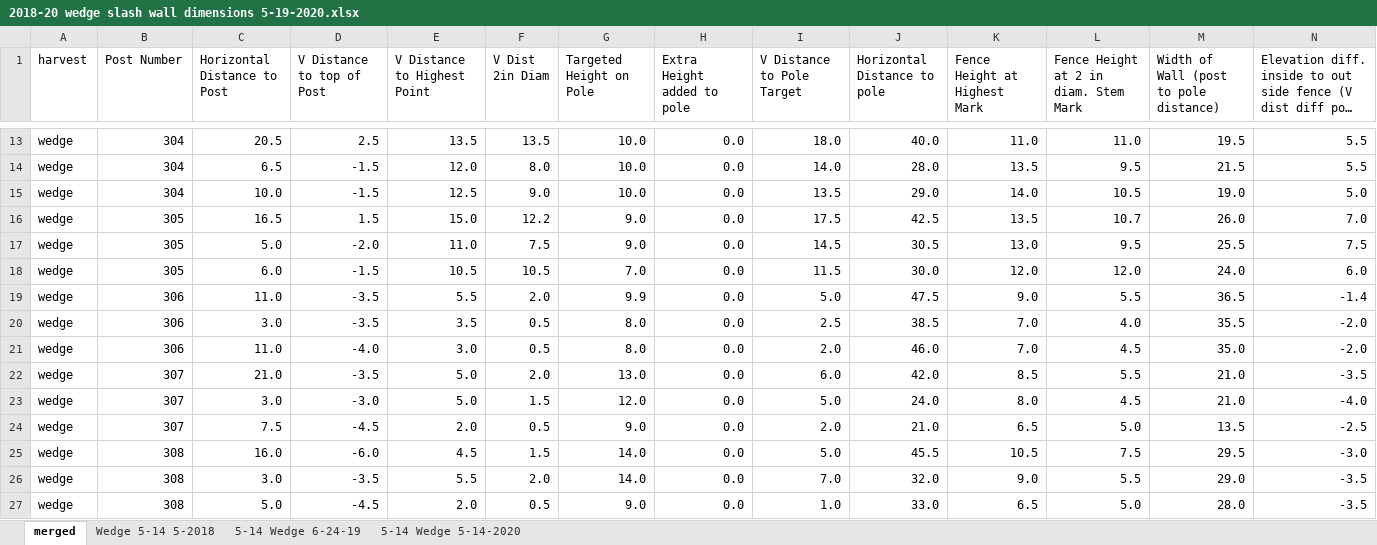
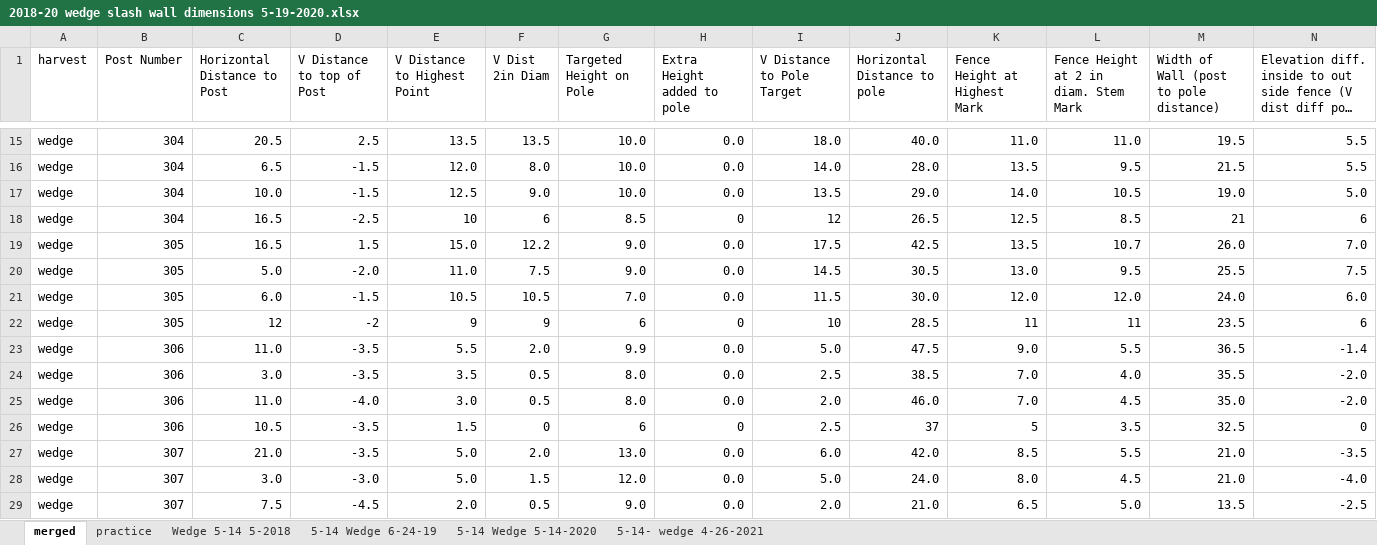
Before and after one commit to peter-smallidge/wall_dimensions_volume, an Excel workbook: 2018-20 wedge slash wall dimensions 5-19-2020.xlsx, sheet merged, drawn as a sheet; only a part is shown, gaps mark what is left out; the shorter side is filled out with more unchanged rows; long unchanged cells end in …; values as stored, in another font and other column widths than the file's, no cell formats; rows hold the shown columns only; the diff covers the shown part only; the diff names each change by its address in the sheet, - before the commit and + after, or states it on an @@ line.

```diff
--- a/2018-20 wedge slash wall dimensions 5-19-2020.xlsx (sheet merged)
+++ b/2018-20 wedge slash wall dimensions 5-19-2020.xlsx (sheet merged)
+sheet tab: practice
+sheet tab: 5-14- wedge 4-26-2021
+row 18: wedge | 304 | 16.5 | -2.5 | 10 | 6 | 8.5 | 0 | 12 | 26.5 | 12.5 | 8.5 | 21 | 6
+row 22: wedge | 305 | 12 | -2 | 9 | 9 | 6 | 0 | 10 | 28.5 | 11 | 11 | 23.5 | 6
+row 26: wedge | 306 | 10.5 | -3.5 | 1.5 | 0 | 6 | 0 | 2.5 | 37 | 5 | 3.5 | 32.5 | 0
```
Also changed, not shown: 27 added rows, 1 removed row and 4 edited cells elsewhere in this sheet, cell formats, formulas that keep their value, 2017-20 Gas Line Slash Dimensions 10-29-2020.xlsx, 2017-20 Red Pine Slash Dimensions 11-4-20.xlsx, 6 other files.
